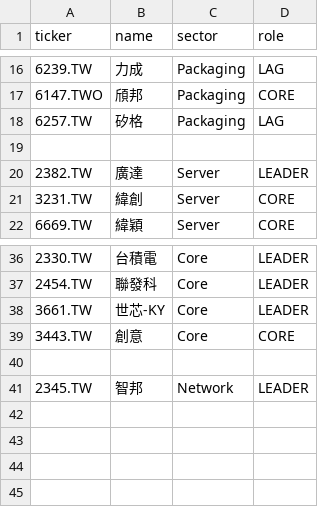
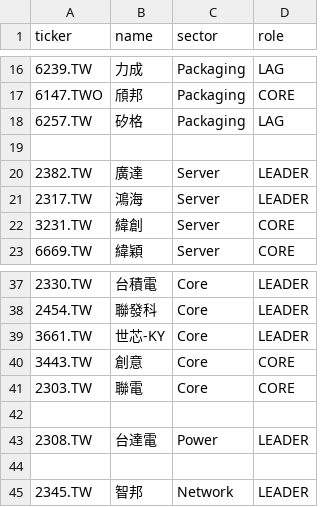
Before and after one commit to shimeon8129/investment-os, a CSV file: data/universe_tw.csv, drawn as a sheet; only a part is shown, gaps mark what is left out; the diff names each change by its address in the sheet, - before the commit and + after, or states it on an @@ line.

Commit message:
Promote 2317 鴻海/2303 聯電/2308 台達電 to formal universe; add Power sector

```diff
--- a/data/universe_tw.csv
+++ b/data/universe_tw.csv
+row 21: 2317.TW | 鴻海 | Server | LEADER
+row 41: 2303.TW | 聯電 | Core | CORE
+row 42: (empty)
+row 43: 2308.TW | 台達電 | Power | LEADER
```
